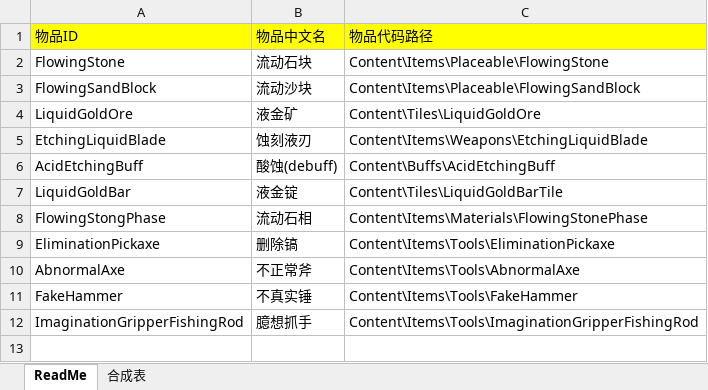
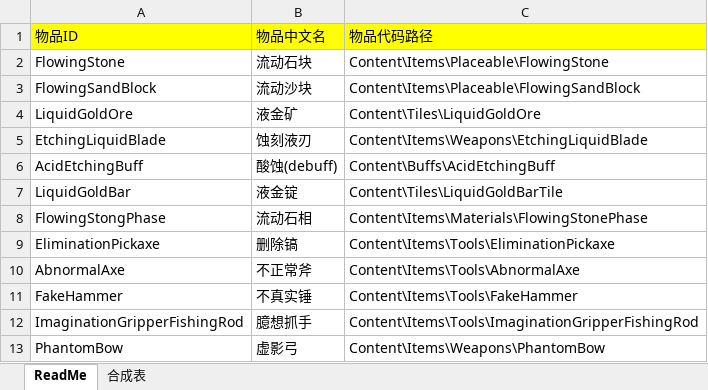
Before and after one commit to wbh-tmod/WBHMODE, an Excel workbook: Names.xlsx, sheet ReadMe, drawn as a sheet; values as stored, in another font and other column widths than the file's, no borders; the diff names each change by its address in the sheet, - before the commit and + after, or states it on an @@ line.

```diff
--- a/Names.xlsx (sheet ReadMe)
+++ b/Names.xlsx (sheet ReadMe)
+row 13: PhantomBow | 虚影弓 | Content\Items\Weapons\PhantomBow
```
Also changed, not shown: sheet 合成表, 4 other files.
